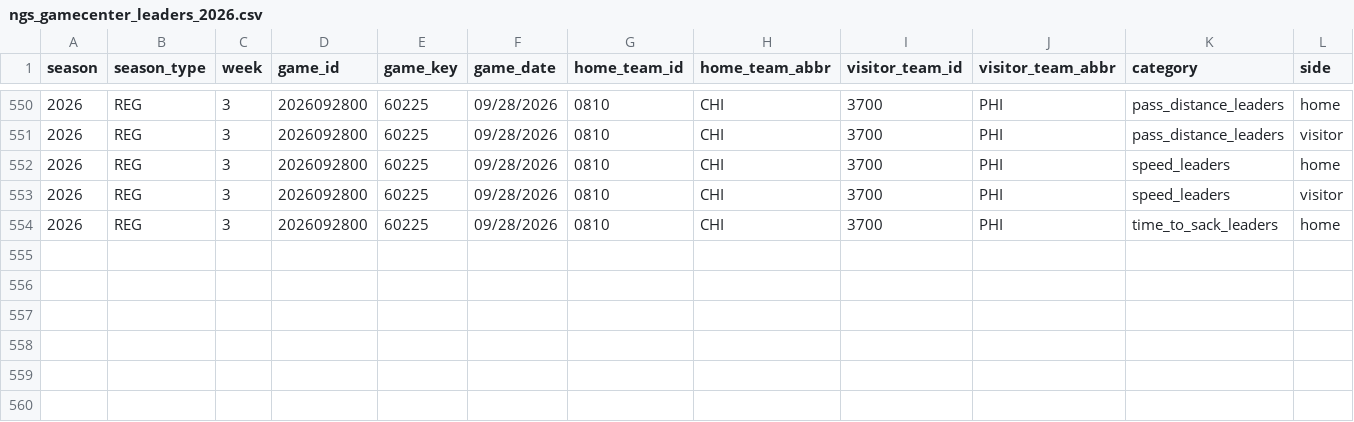
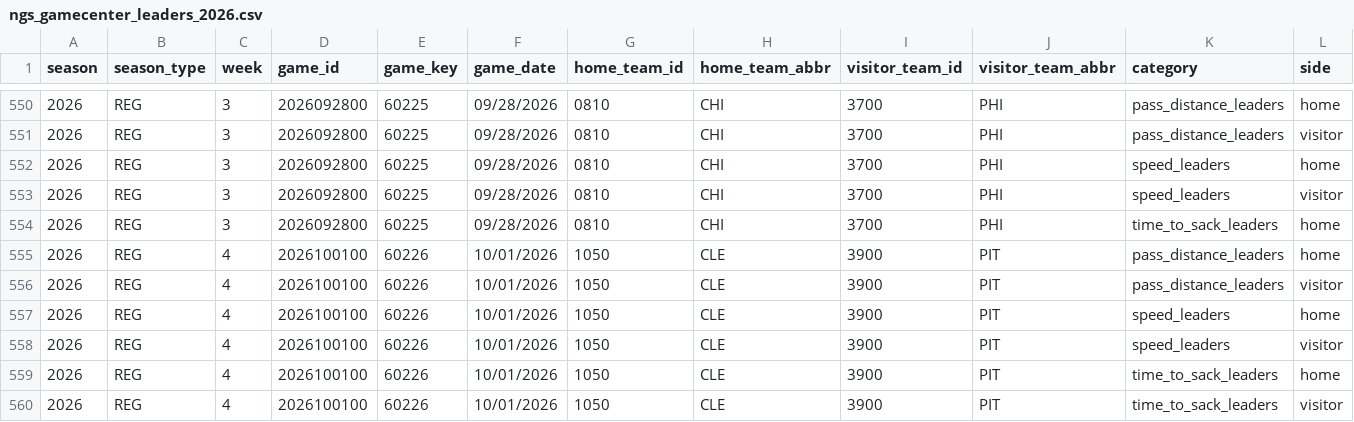
Before and after one commit to sportsdataverse/nfl-ngs-data, a CSV file: ngs/gamecenter_leaders/csv/ngs_gamecenter_leaders_2026.csv, drawn as a sheet; only a part is shown, gaps mark what is left out; rows hold the shown columns only; the diff names each change by its address in the sheet, - before the commit and + after, or states it on an @@ line.

```diff
--- a/ngs/gamecenter_leaders/csv/ngs_gamecenter_leaders_2026.csv
+++ b/ngs/gamecenter_leaders/csv/ngs_gamecenter_leaders_2026.csv
+row 555: 2026 | REG | 4 | 2026100100 | 60226 | 10/01/2026 | 1050 | CLE | 3900 | PIT | pass_distance_leaders | home
+row 556: 2026 | REG | 4 | 2026100100 | 60226 | 10/01/2026 | 1050 | CLE | 3900 | PIT | pass_distance_leaders | visitor
+row 557: 2026 | REG | 4 | 2026100100 | 60226 | 10/01/2026 | 1050 | CLE | 3900 | PIT | speed_leaders | home
+row 558: 2026 | REG | 4 | 2026100100 | 60226 | 10/01/2026 | 1050 | CLE | 3900 | PIT | speed_leaders | visitor
+row 559: 2026 | REG | 4 | 2026100100 | 60226 | 10/01/2026 | 1050 | CLE | 3900 | PIT | time_to_sack_leaders | home
+row 560: 2026 | REG | 4 | 2026100100 | 60226 | 10/01/2026 | 1050 | CLE | 3900 | PIT | time_to_sack_leaders | visitor
```
Also changed, not shown: ngs/gamecenter_pass_rushers/csv/ngs_gamecenter_pass_rushers_2026.csv, ngs/gamecenter_receivers/csv/ngs_gamecenter_receivers_2026.csv, 40 other files.
